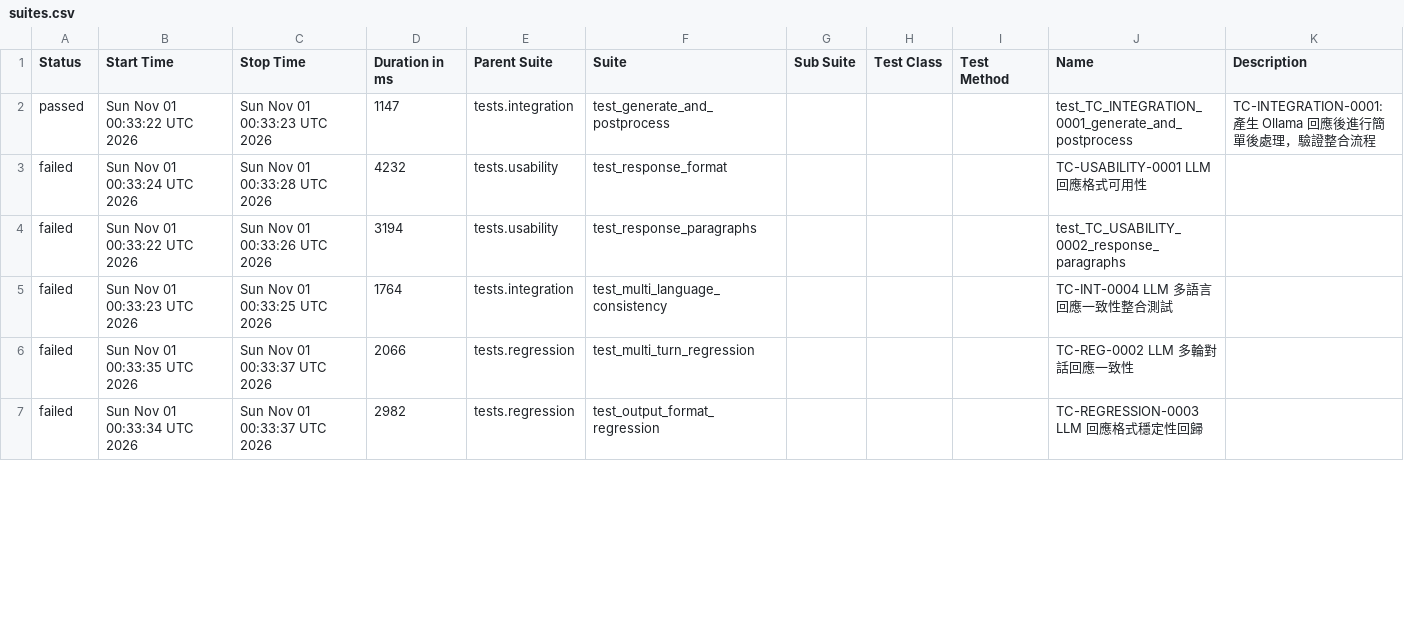
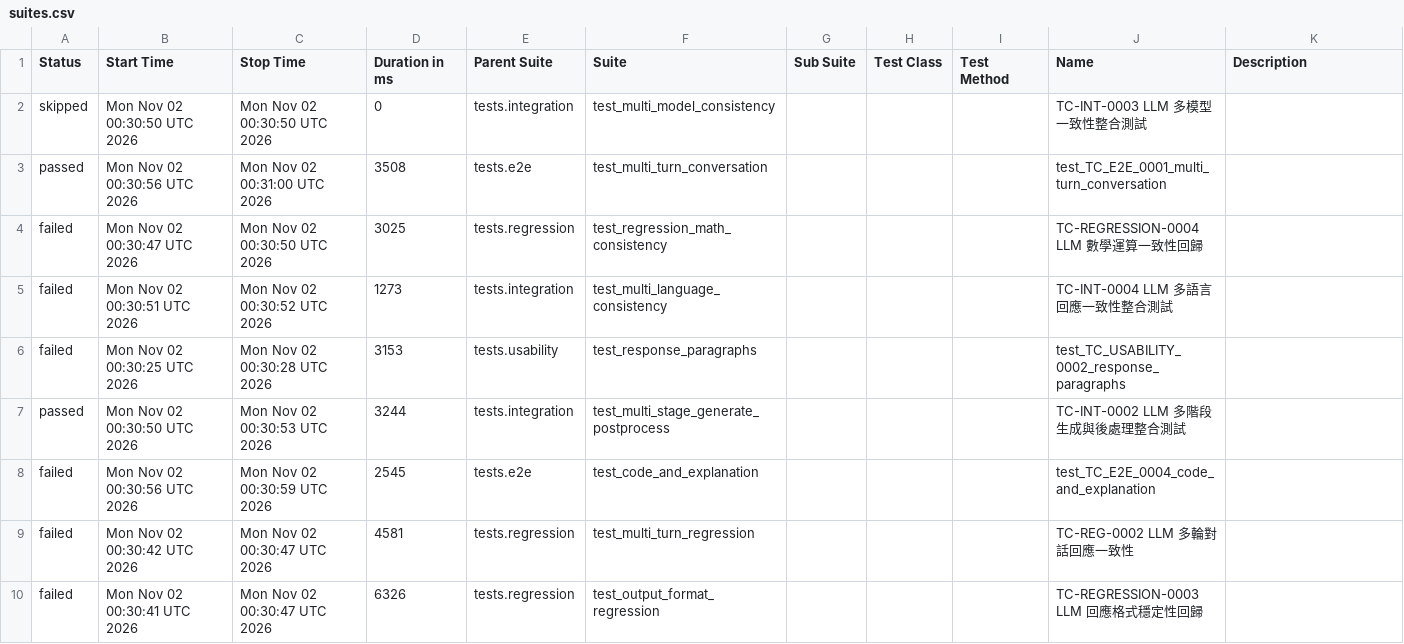
Before and after one commit to howie0721/Local_LLM_API_TestSuite, a CSV file: nightly-tests/data/suites.csv, drawn as a sheet; only a part is shown; the diff covers the shown part only.

```diff
--- a/nightly-tests/data/suites.csv
+++ b/nightly-tests/data/suites.csv
@@ -1,9 +1,10 @@
 "Status","Start Time","Stop Time","Duration in ms","Parent Suite","Suite","Sub Suite","Test Class","Test Method","Name","Description"
-"passed","Sun Nov 01 00:33:22 UTC 2026","Sun Nov 01 00:33:23 UTC 2026","1147","tests.integration","test_generate_and_postprocess","","","","test_TC_INTEGRATION_0001_generate_and_postprocess","
-    TC-INTEGRATION-0001: 產生 Ollama 回應後進行簡單後處理，驗證整合流程
-    "
-"failed","Sun Nov 01 00:33:24 UTC 2026","Sun Nov 01 00:33:28 UTC 2026","4232","tests.usability","test_response_format","","","","TC-USABILITY-0001 LLM 回應格式可用性",""
-"failed","Sun Nov 01 00:33:22 UTC 2026","Sun Nov 01 00:33:26 UTC 2026","3194","tests.usability","test_response_paragraphs","","","","test_TC_USABILITY_0002_response_paragraphs",""
-"failed","Sun Nov 01 00:33:23 UTC 2026","Sun Nov 01 00:33:25 UTC 2026","1764","tests.integration","test_multi_language_consistency","","","","TC-INT-0004 LLM 多語言回應一致性整合測試",""
-"failed","Sun Nov 01 00:33:35 UTC 2026","Sun Nov 01 00:33:37 UTC 2026","2066","tests.regression","test_multi_turn_regression","","","","TC-REG-0002 LLM 多輪對話回應一致性",""
-"failed","Sun Nov 01 00:33:34 UTC 2026","Sun Nov 01 00:33:37 UTC 2026","2982","tests.regression","test_output_format_regression","","","","TC-REGRESSION-0003 LLM 回應格式穩定性回歸",""
+"skipped","Mon Nov 02 00:30:50 UTC 2026","Mon Nov 02 00:30:50 UTC 2026","0","tests.integration","test_multi_model_consistency","","","","TC-INT-0003 LLM 多模型一致性整合測試",""
+"passed","Mon Nov 02 00:30:56 UTC 2026","Mon Nov 02 00:31:00 UTC 2026","3508","tests.e2e","test_multi_turn_conversation","","","","test_TC_E2E_0001_multi_turn_conversation",""
+"failed","Mon Nov 02 00:30:47 UTC 2026","Mon Nov 02 00:30:50 UTC 2026","3025","tests.regression","test_regression_math_consistency","","","","TC-REGRESSION-0004 LLM 數學運算一致性回歸",""
+"failed","Mon Nov 02 00:30:51 UTC 2026","Mon Nov 02 00:30:52 UTC 2026","1273","tests.integration","test_multi_language_consistency","","","","TC-INT-0004 LLM 多語言回應一致性整合測試",""
+"failed","Mon Nov 02 00:30:25 UTC 2026","Mon Nov 02 00:30:28 UTC 2026","3153","tests.usability","test_response_paragraphs","","","","test_TC_USABILITY_0002_response_paragraphs",""
+"passed","Mon Nov 02 00:30:50 UTC 2026","Mon Nov 02 00:30:53 UTC 2026","3244","tests.integration","test_multi_stage_generate_postprocess","","","","TC-INT-0002 LLM 多階段生成與後處理整合測試",""
+"failed","Mon Nov 02 00:30:56 UTC 2026","Mon Nov 02 00:30:59 UTC 2026","2545","tests.e2e","test_code_and_explanation","","","","test_TC_E2E_0004_code_and_explanation",""
+"failed","Mon Nov 02 00:30:42 UTC 2026","Mon Nov 02 00:30:47 UTC 2026","4581","tests.regression","test_multi_turn_regression","","","","TC-REG-0002 LLM 多輪對話回應一致性",""
+"failed","Mon Nov 02 00:30:41 UTC 2026","Mon Nov 02 00:30:47 UTC 2026","6326","tests.regression","test_output_format_regression","","","","TC-REGRESSION-0003 LLM 回應格式穩定性回歸",""
```
Also changed, not shown: 4 added rows, 7 removed rows and 28 edited cells elsewhere in this file, 55 other files.
